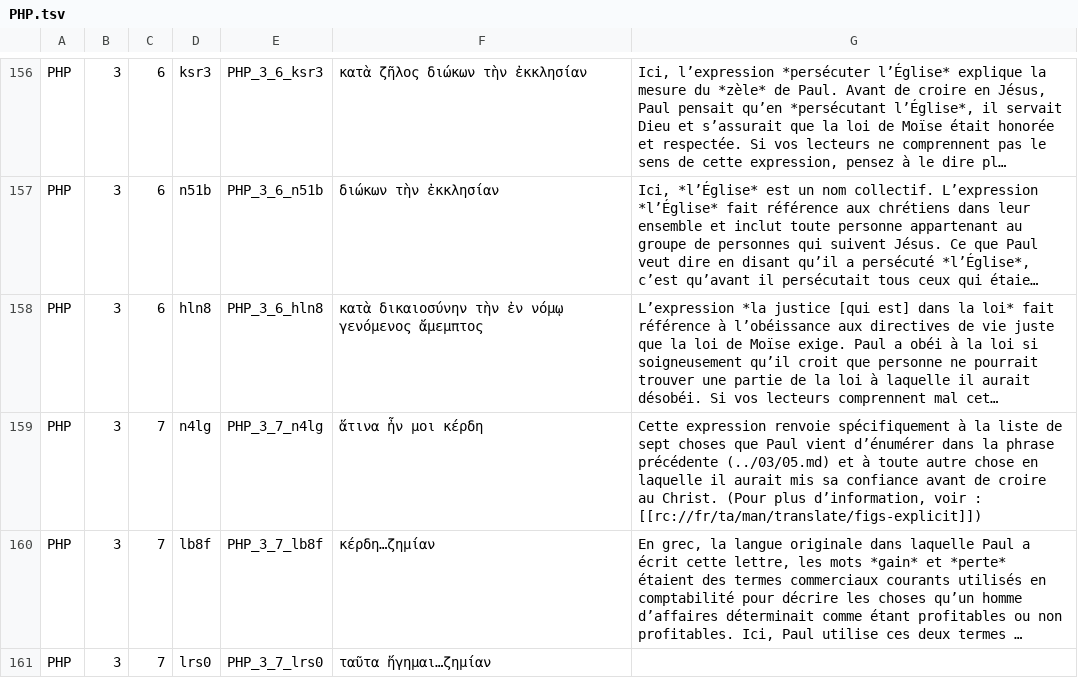
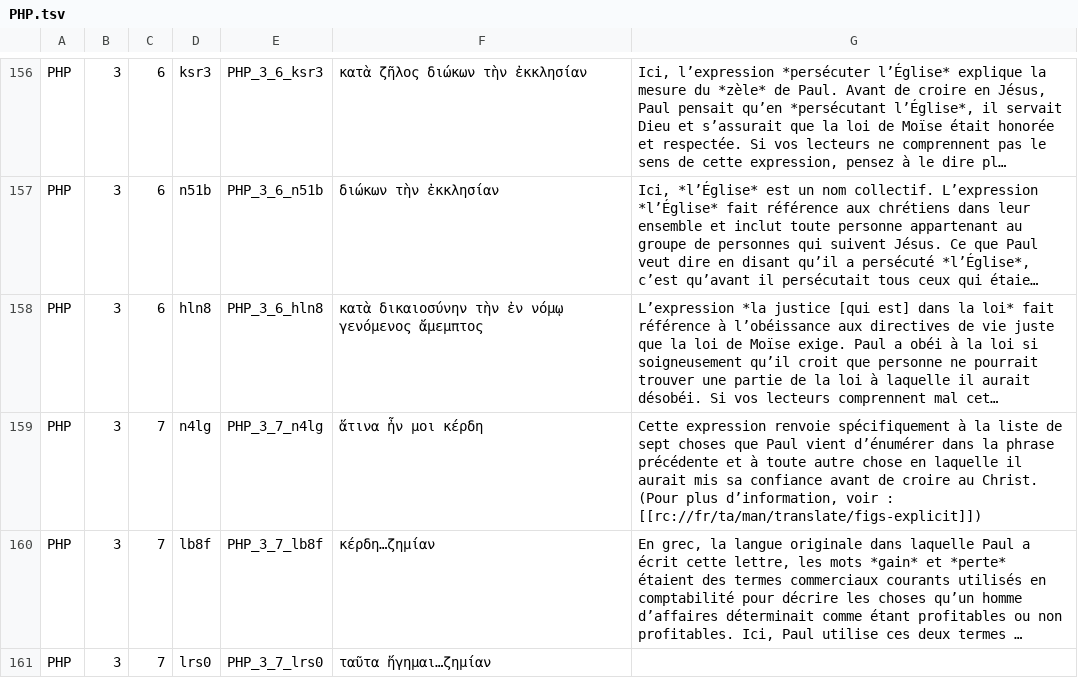
Before and after one commit to mvh-solutions/jxl-pdf, a TSV file: data/fra_tn/PHP.tsv, drawn as a sheet; only a part is shown, gaps mark what is left out; long unchanged cells end in …; the diff covers the shown part only; the diff names each change by its address in the sheet, - before the commit and + after, or states it on an @@ line.

```diff
--- a/data/fra_tn/PHP.tsv
+++ b/data/fra_tn/PHP.tsv
-G159: …phrase précédente (../03/05.md) et à…
+G159: …phrase précédente et à…
```
Also changed, not shown: 23 edited cells elsewhere in this file, 2 other files.
